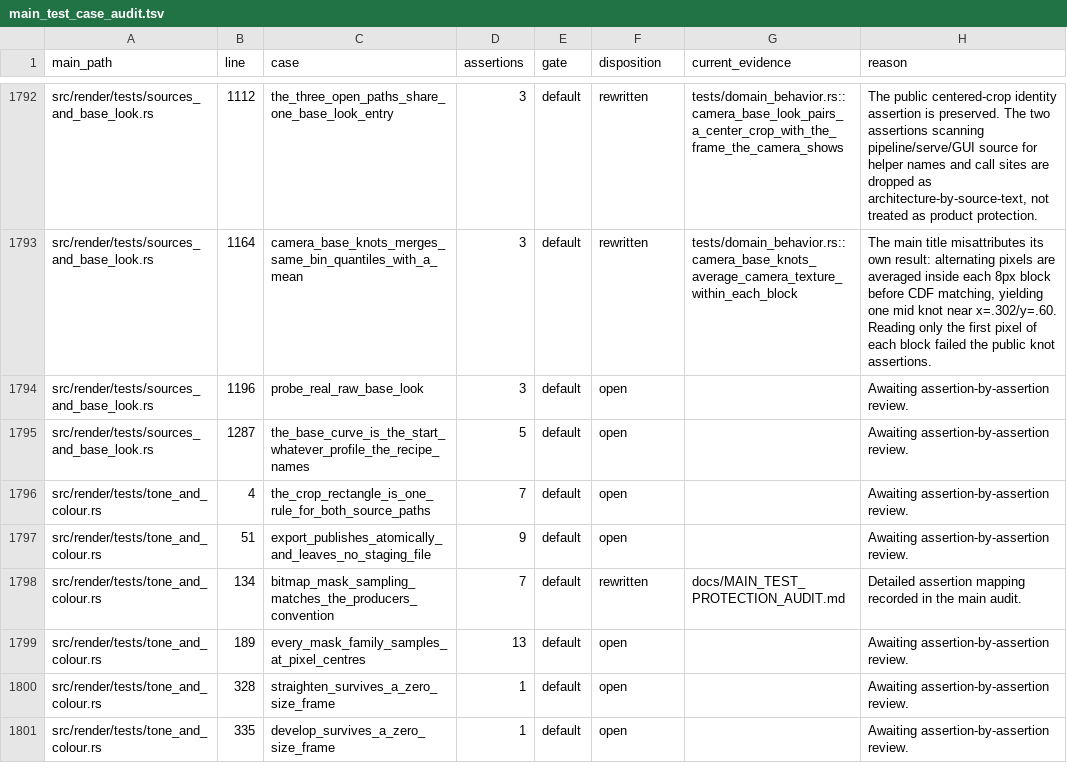
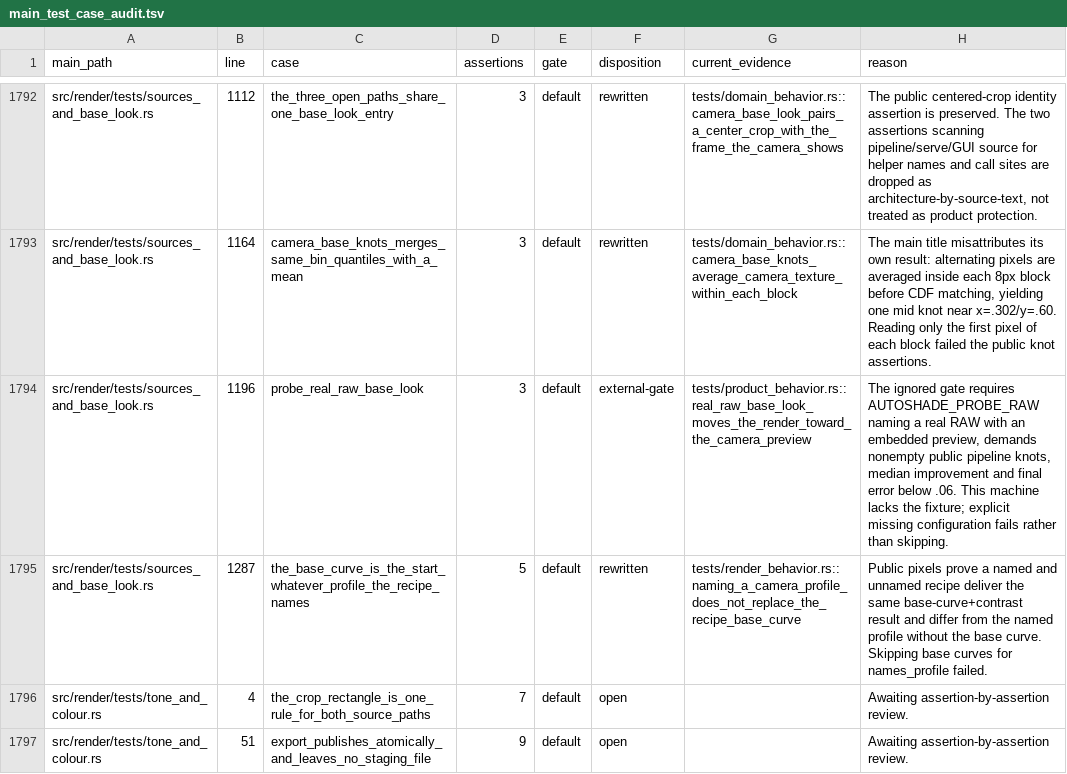
Before and after one commit to Leo-stone-dot/autoshade, a TSV file: docs/main_test_case_audit.tsv, drawn as a sheet; only a part is shown, gaps mark what is left out; the shorter side is filled out with more unchanged rows.

Commit message:
test(render): close source and base look audit

```diff
--- a/docs/main_test_case_audit.tsv
+++ b/docs/main_test_case_audit.tsv
@@ -1793,4 +1793,4 @@ src/render/tests/sources_and_base_look.rs	1112	the_three_open_paths_share_one_ba
 src/render/tests/sources_and_base_look.rs	1164	camera_base_knots_merges_same_bin_quantiles_with_a_mean	3	default	rewritten	tests/domain_behavior.rs::camera_base_knots_average_camera_texture_within_each_block	The main title misattributes its own result: alternating pixels are averaged inside each 8px block before CDF matching, yielding one mid knot near x=.302/y=.60. Reading only the first pixel of each block failed the public knot assertions.
-src/render/tests/sources_and_base_look.rs	1196	probe_real_raw_base_look	3	default	open		Awaiting assertion-by-assertion review.
-src/render/tests/sources_and_base_look.rs	1287	the_base_curve_is_the_start_whatever_profile_the_recipe_names	5	default	open		Awaiting assertion-by-assertion review.
+src/render/tests/sources_and_base_look.rs	1196	probe_real_raw_base_look	3	default	external-gate	tests/product_behavior.rs::real_raw_base_look_moves_the_render_toward_the_camera_preview	The ignored gate requires AUTOSHADE_PROBE_RAW naming a real RAW with an embedded preview, demands nonempty public pipeline knots, median improvement and final error below .06. This machine lacks the fixture; explicit missing configuration fails rather than skipping.
+src/render/tests/sources_and_base_look.rs	1287	the_base_curve_is_the_start_whatever_profile_the_recipe_names	5	default	rewritten	tests/render_behavior.rs::naming_a_camera_profile_does_not_replace_the_recipe_base_curve	Public pixels prove a named and unnamed recipe deliver the same base-curve+contrast result and differ from the named profile without the base curve. Skipping base curves for names_profile failed.
 src/render/tests/tone_and_colour.rs	4	the_crop_rectangle_is_one_rule_for_both_source_paths	7	default	open		Awaiting assertion-by-assertion review.
```
Also changed, not shown: 4 other files.
